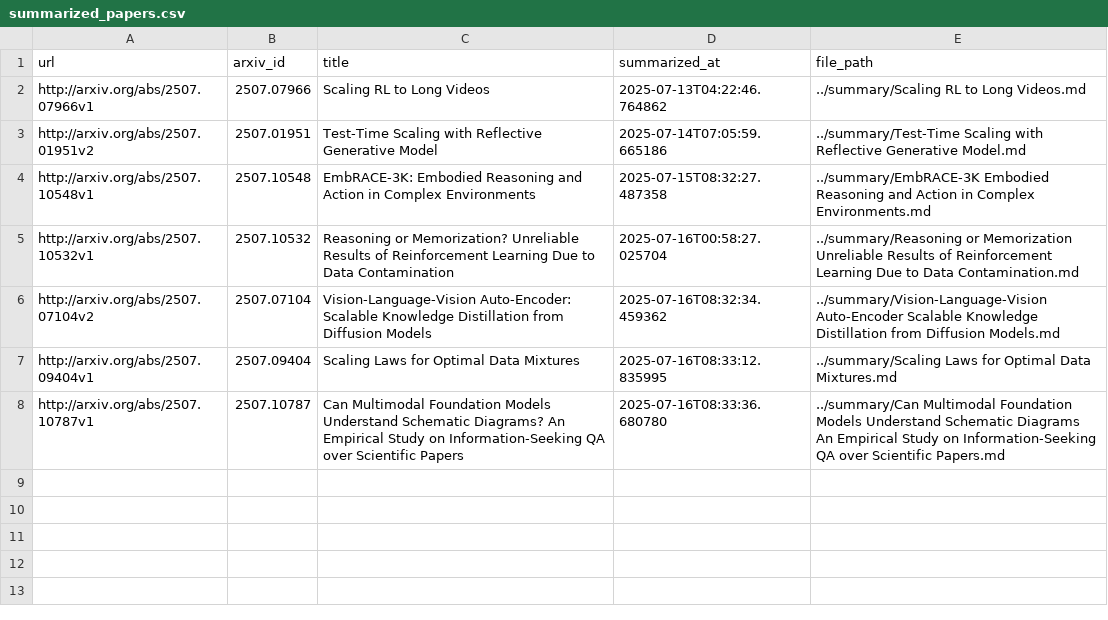
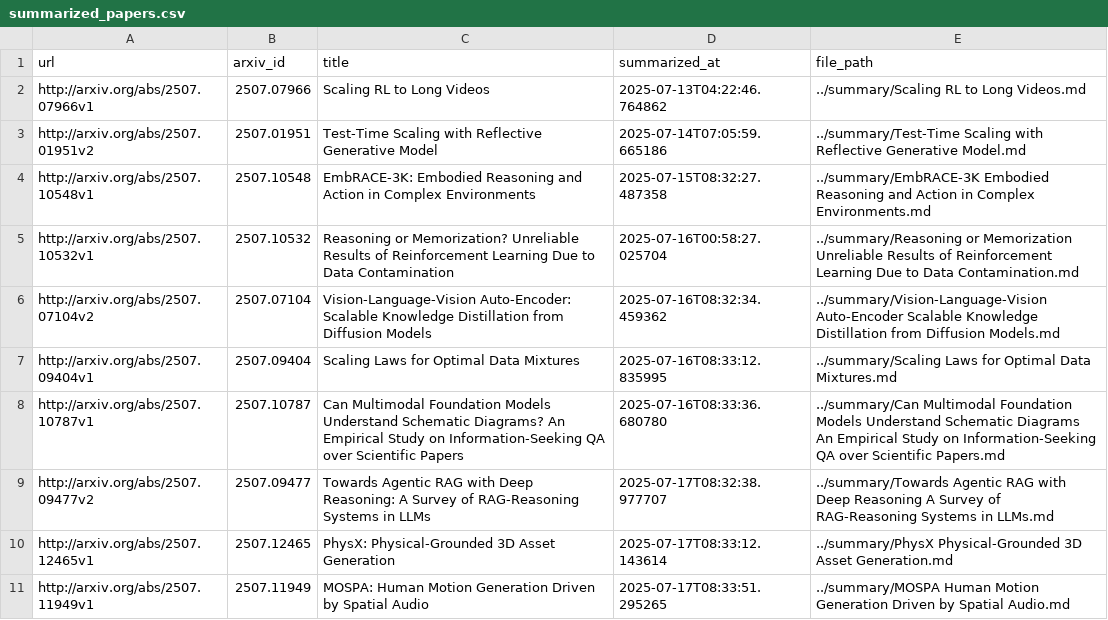
Before and after one commit to ko21suke/auto-survey, a CSV file: summarized_papers.csv, drawn as a sheet; the diff names each change by its address in the sheet, - before the commit and + after, or states it on an @@ line.

```diff
--- a/summarized_papers.csv
+++ b/summarized_papers.csv
+row 9: http://arxiv.org/abs/2507.09477v2 | 2507.09477 | Towards Agentic RAG with Deep Reasoning: A Survey of RAG-Reasoning Systems in LLMs | 2025-07-17T08:32:38.977707 | ../summary/Towards Agentic RAG with Deep Reasoning A Survey of RAG-Reasoning Systems in LLMs.md
+row 10: http://arxiv.org/abs/2507.12465v1 | 2507.12465 | PhysX: Physical-Grounded 3D Asset Generation | 2025-07-17T08:33:12.143614 | ../summary/PhysX Physical-Grounded 3D Asset Generation.md
+row 11: http://arxiv.org/abs/2507.11949v1 | 2507.11949 | MOSPA: Human Motion Generation Driven by Spatial Audio | 2025-07-17T08:33:51.295265 | ../summary/MOSPA Human Motion Generation Driven by Spatial Audio.md
```
Also changed, not shown: 3 other files.
